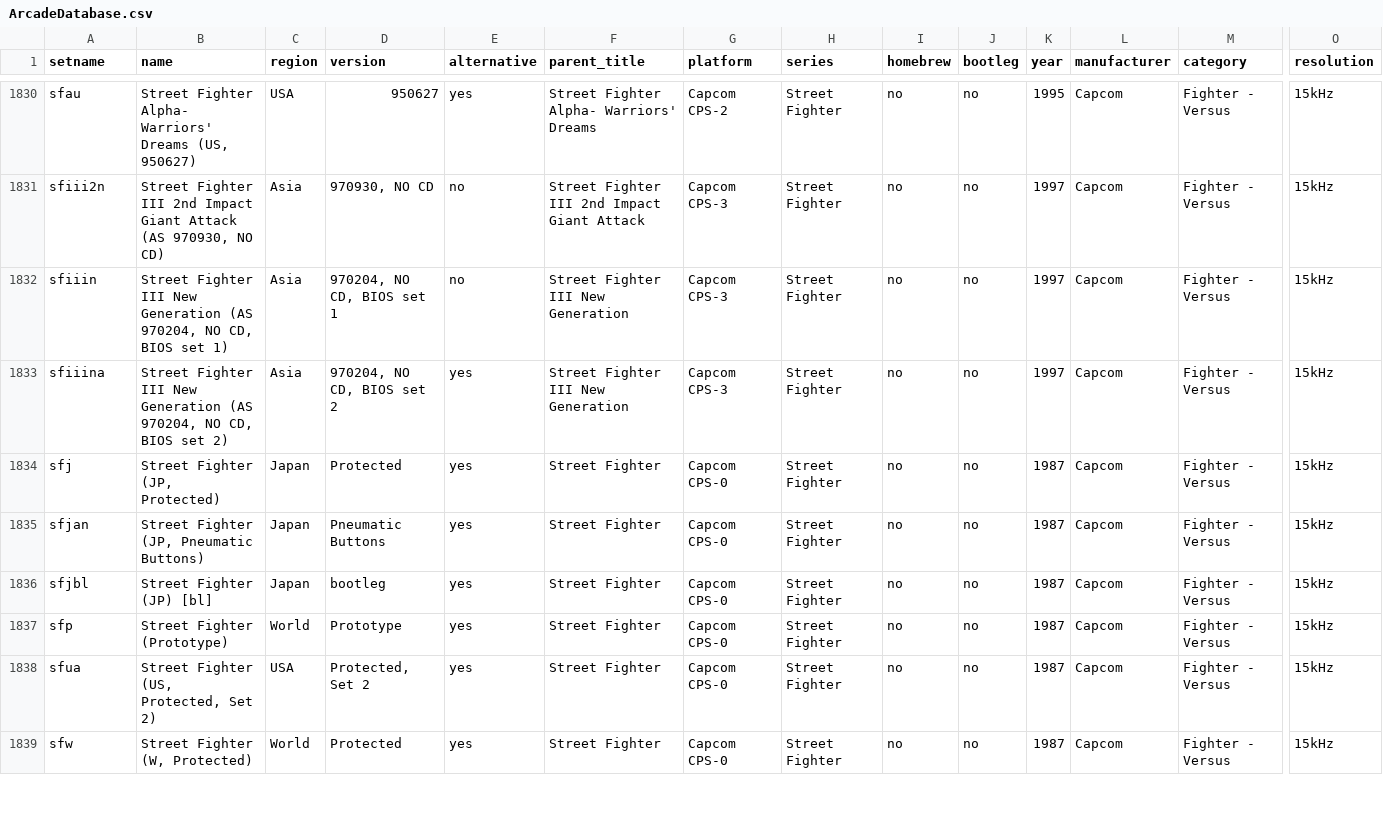
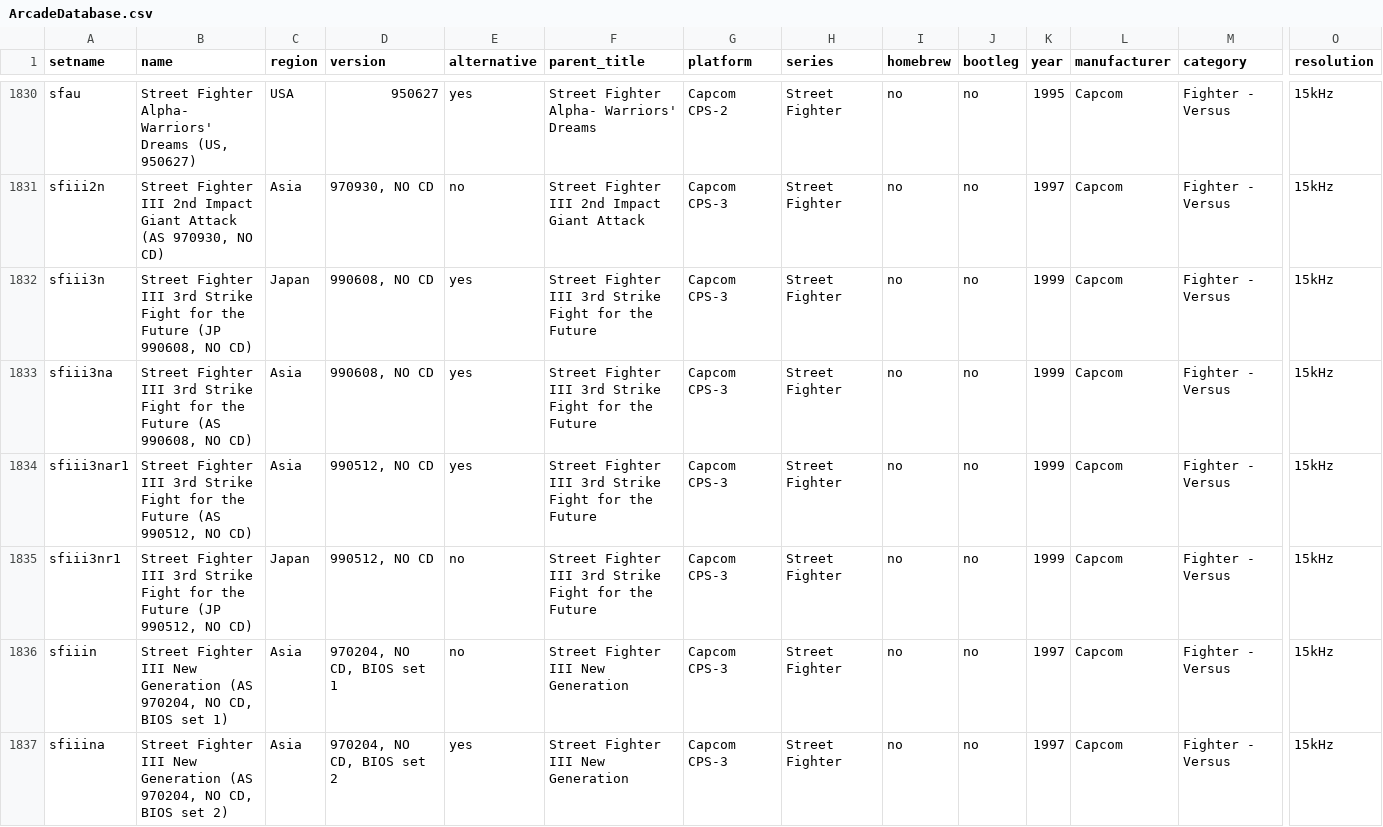
Before and after one commit to MiSTer-devel/ArcadeDatabase_MiSTer, a CSV file: ArcadeDatabase.csv, drawn as a sheet; only a part is shown, gaps mark what is left out; the shorter side is filled out with more unchanged rows; rows hold the shown columns only; the diff names each change by its address in the sheet, - before the commit and + after, or states it on an @@ line.

Commit message:
Add Street Fighter III 3rd Strike rows for jtcps3 (4 rows)

```diff
--- a/ArcadeDatabase.csv
+++ b/ArcadeDatabase.csv
+row 1832: sfiii3n | Street Fighter III 3rd Strike Fight for the Future (JP 990608, NO CD) | Japan | 990608, NO CD | yes | Street Fighter III 3rd Strike Fight for the Future | Capcom CPS-3 | Street Fighter | no | no | 1999 | Capcom | Fighter - Versus | 15kHz
+row 1833: sfiii3na | Street Fighter III 3rd Strike Fight for the Future (AS 990608, NO CD) | Asia | 990608, NO CD | yes | Street Fighter III 3rd Strike Fight for the Future | Capcom CPS-3 | Street Fighter | no | no | 1999 | Capcom | Fighter - Versus | 15kHz
+row 1834: sfiii3nar1 | Street Fighter III 3rd Strike Fight for the Future (AS 990512, NO CD) | Asia | 990512, NO CD | yes | Street Fighter III 3rd Strike Fight for the Future | Capcom CPS-3 | Street Fighter | no | no | 1999 | Capcom | Fighter - Versus | 15kHz
+row 1835: sfiii3nr1 | Street Fighter III 3rd Strike Fight for the Future (JP 990512, NO CD) | Japan | 990512, NO CD | no | Street Fighter III 3rd Strike Fight for the Future | Capcom CPS-3 | Street Fighter | no | no | 1999 | Capcom | Fighter - Versus | 15kHz
```
